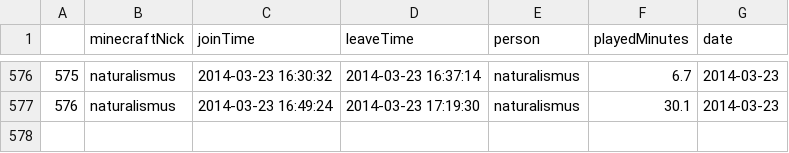
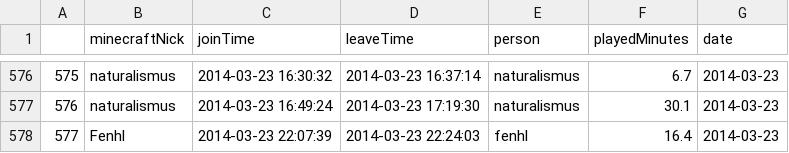
Before and after one commit to wurstmineberg/wurstminestats, a CSV file: data/playerSessions.csv, drawn as a sheet; only a part is shown, gaps mark what is left out.

```diff
--- a/data/playerSessions.csv
+++ b/data/playerSessions.csv
@@ -577 +577,2 @@
 "576","naturalismus",2014-03-23 16:49:24,2014-03-23 17:19:30,"naturalismus",30.1,2014-03-23
+"577","Fenhl",2014-03-23 22:07:39,2014-03-23 22:24:03,"fenhl",16.4,2014-03-23
```
Also changed, not shown: data/itemStats.csv, data/itemsTop.csv.
